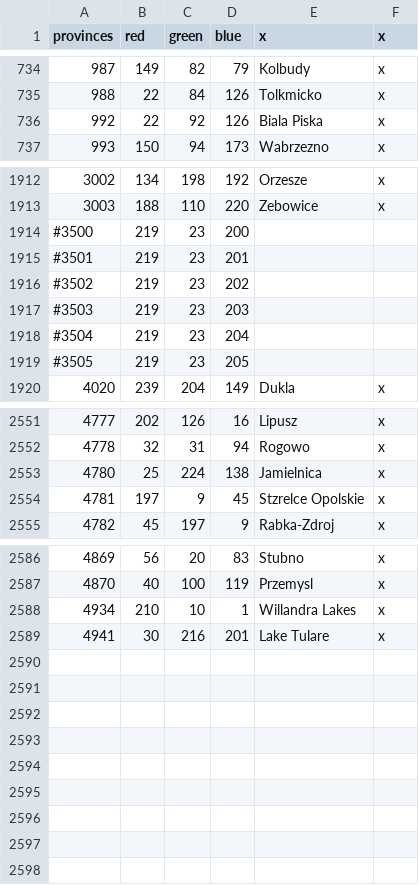
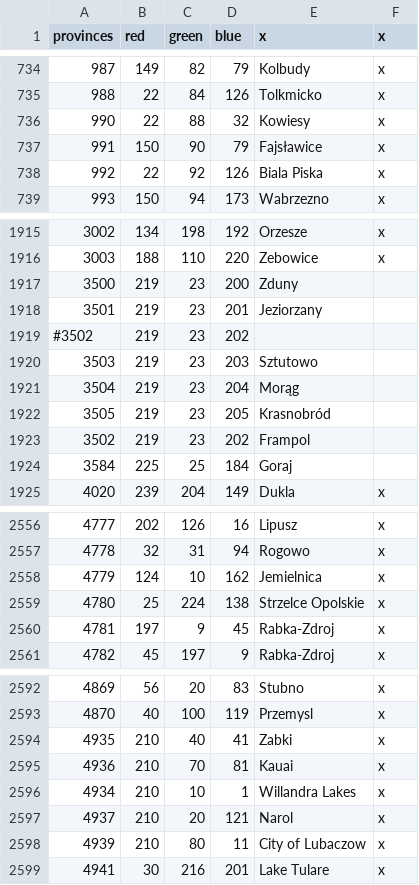
Before and after one commit to GminaUniversalis/Gmina-Universalis, a CSV file: map/definition.csv, drawn as a sheet; only a part is shown, gaps mark what is left out; addresses are those after the commit; the diff covers the shown part only; the diff names each change by its address in the sheet, - before the commit and + after, or states it on an @@ line.

```diff
--- a/map/definition.csv
+++ b/map/definition.csv
+row 736: 990 | 22 | 88 | 32 | Kowiesy | x
+row 737: 991 | 150 | 90 | 79 | Fajsławice | x
@@ column A (provinces) renumbered between rows 1917 and 1922 @@
-E1917 (x): (empty)
+E1917 (x): Zduny
-E1918 (x): (empty)
+E1918 (x): Jeziorzany
-E1920 (x): (empty)
+E1920 (x): Sztutowo
-E1921 (x): (empty)
+E1921 (x): Morąg
-E1922 (x): (empty)
+E1922 (x): Krasnobród
+row 1923: 3502 | 219 | 23 | 202 | Frampol
+row 1924: 3584 | 225 | 25 | 184 | Goraj
+row 2558: 4779 | 124 | 10 | 162 | Jemielnica | x
-E2559 (x): Jamielnica
+E2559 (x): Strzelce Opolskie
-E2560 (x): Stzrelce Opolskie
+E2560 (x): Rabka-Zdroj
+row 2594: 4935 | 210 | 40 | 41 | Zabki | x
+row 2595: 4936 | 210 | 70 | 81 | Kauai | x
+row 2597: 4937 | 210 | 20 | 121 | Narol | x
+row 2598: 4939 | 210 | 80 | 11 | City of Lubaczow | x
```
Also changed, not shown: 1 added row elsewhere in this file, 1 other file.
